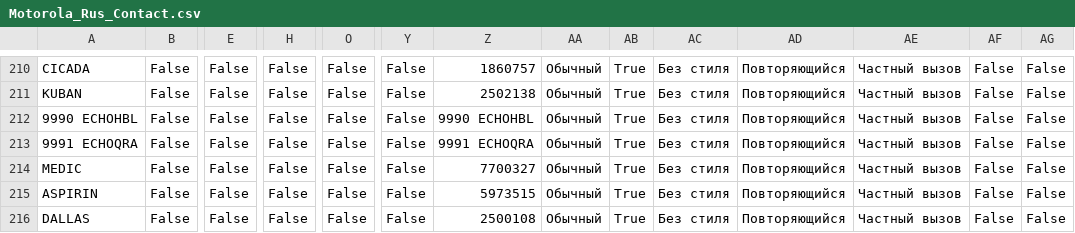
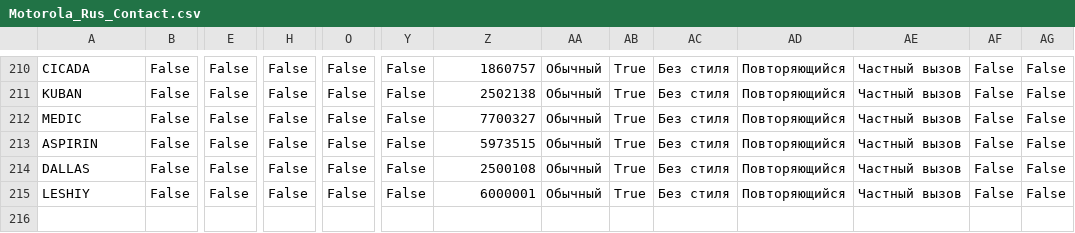
Before and after one commit to krot4u/Public_scripts, a CSV file: Devices_Contact_List/Motorola_Rus_Contact.csv, drawn as a sheet; only a part is shown, gaps mark what is left out; removed rows and columns are numbered as before the commit, all else as after; rows hold the shown columns only; the diff names each change by its address in the sheet, - before the commit and + after, or states it on an @@ line.

```diff
--- a/Devices_Contact_List/Motorola_Rus_Contact.csv
+++ b/Devices_Contact_List/Motorola_Rus_Contact.csv
-row 212: 9990 ECHOHBL | False | False | False | False | False | 9990 ECHOHBL | Обычный | True | Без стиля | Повторяющийся | Частный вызов | False | False
-row 213: 9991 ECHOQRA | False | False | False | False | False | 9991 ECHOQRA | Обычный | True | Без стиля | Повторяющийся | Частный вызов | False | False
+row 215: LESHIY | False | False | False | False | False | 6000001 | Обычный | True | Без стиля | Повторяющийся | Частный вызов | False | False
```
Also changed, not shown: Devices_Contact_List/AnyTone_Contacts.csv, Devices_Contact_List/Motorola_Contact.csv, 8 other files.
